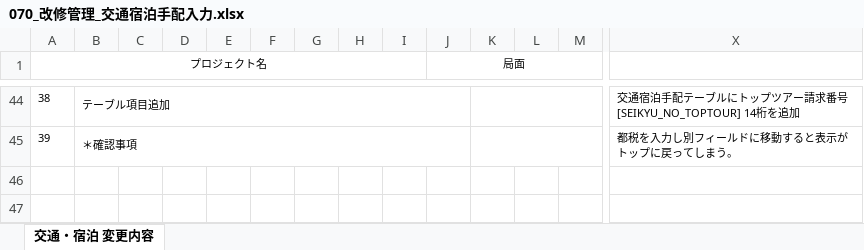
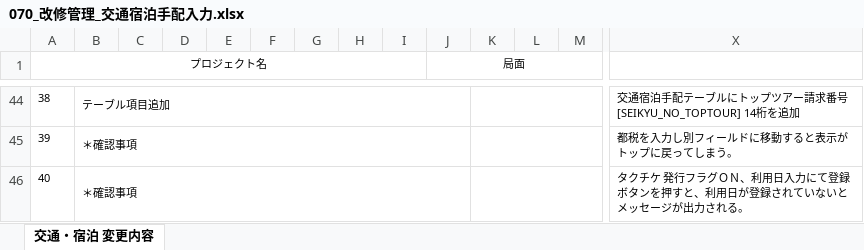
Before and after one commit to MakoYamada/pj_monolith, an Excel workbook: 20 開発資料/05.改修管理/070_改修管理_交通宿泊手配入力.xlsx, sheet 交通・宿泊 変更内容, drawn as a sheet; only a part is shown, gaps mark what is left out; values as stored, in another font and other column widths than the file's, no borders; rows hold the shown columns only; the diff names each change by its address in the sheet, - before the commit and + after, or states it on an @@ line.

Commit message:
Vss2Git

```diff
--- a/20 開発資料/05.改修管理/070_改修管理_交通宿泊手配入力.xlsx (sheet 交通・宿泊 変更内容)
+++ b/20 開発資料/05.改修管理/070_改修管理_交通宿泊手配入力.xlsx (sheet 交通・宿泊 変更内容)
+row 46: 40 | ＊確認事項 |  |  |  |  |  |  |  |  |  |  |  | タクチケ 発行フラグＯＮ、利用日入力にて登録ボタンを押すと、利用日が登録されていないとメッセージが出力される。
```
